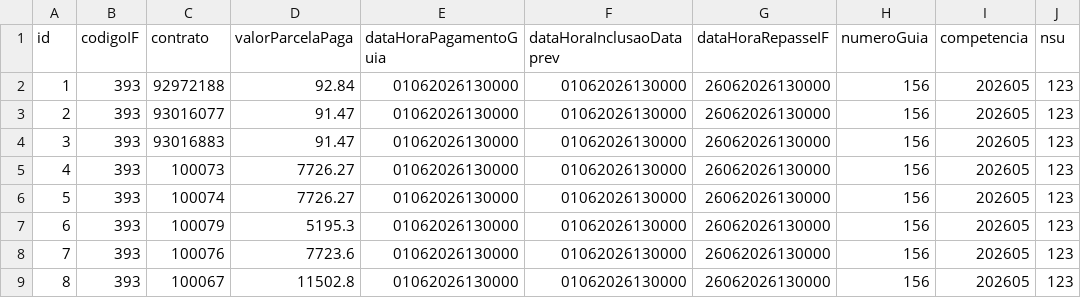
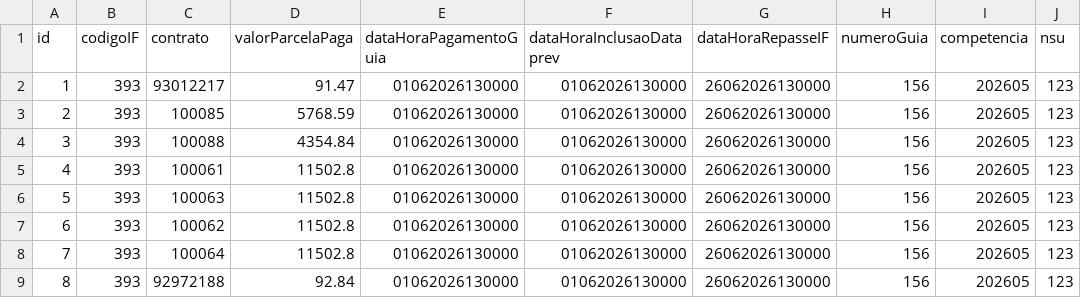
Before and after one commit to ClaudioRaphaelCT/MockPrevRepasse, a CSV file: dados_repasse.csv, drawn as a sheet.

Commit message:
dados hml12

```diff
--- a/dados_repasse.csv
+++ b/dados_repasse.csv
@@ -1,9 +1,9 @@
 id;codigoIF;contrato;valorParcelaPaga;dataHoraPagamentoGuia;dataHoraInclusaoDataprev;dataHoraRepasseIF;numeroGuia;competencia;nsu
-1;393;92972188;92.84;01062026130000;01062026130000;26062026130000;156;202605;123
-2;393;93016077;91.47;01062026130000;01062026130000;26062026130000;156;202605;123
-3;393;93016883;91.47;01062026130000;01062026130000;26062026130000;156;202605;123
-4;393;100073;7726.27;01062026130000;01062026130000;26062026130000;156;202605;123
-5;393;100074;7726.27;01062026130000;01062026130000;26062026130000;156;202605;123
-6;393;100079;5195.3;01062026130000;01062026130000;26062026130000;156;202605;123
-7;393;100076;7723.6;01062026130000;01062026130000;26062026130000;156;202605;123
-8;393;100067;11502.8;01062026130000;01062026130000;26062026130000;156;202605;123
+1;393;93012217;91.47;01062026130000;01062026130000;26062026130000;156;202605;123
+2;393;100085;5768.59;01062026130000;01062026130000;26062026130000;156;202605;123
+3;393;100088;4354.84;01062026130000;01062026130000;26062026130000;156;202605;123
+4;393;100061;11502.8;01062026130000;01062026130000;26062026130000;156;202605;123
+5;393;100063;11502.8;01062026130000;01062026130000;26062026130000;156;202605;123
+6;393;100062;11502.8;01062026130000;01062026130000;26062026130000;156;202605;123
+7;393;100064;11502.8;01062026130000;01062026130000;26062026130000;156;202605;123
+8;393;92972188;92.84;01062026130000;01062026130000;26062026130000;156;202605;123
```
